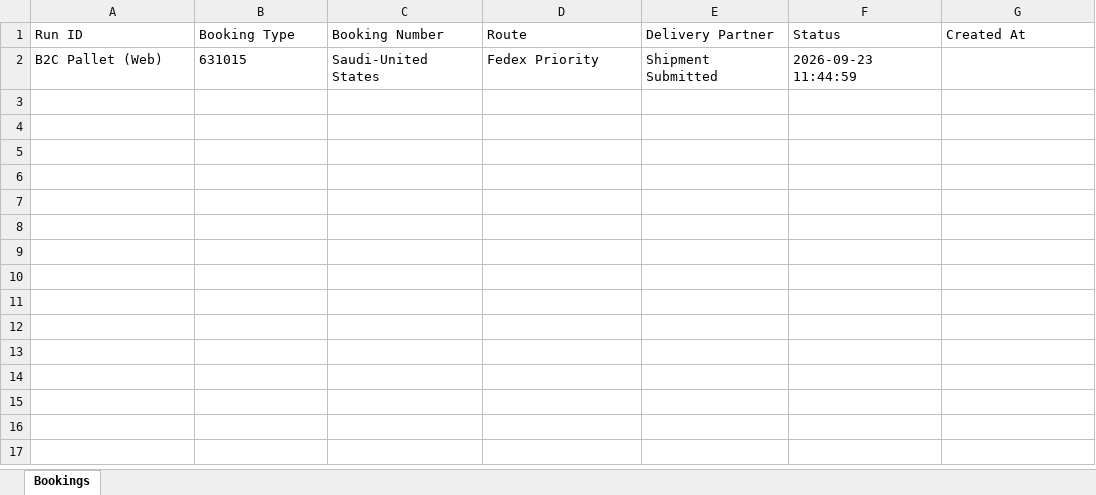
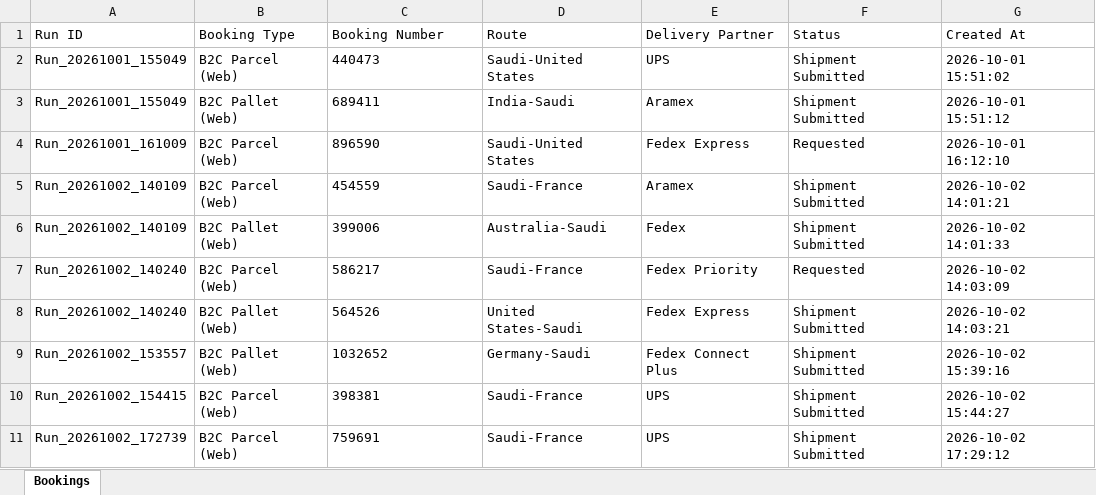
Before and after one commit to hitesh8765/routech_work, an Excel workbook: reports/booking_report.xlsx, sheet Bookings, drawn as a sheet; values as stored, in another font and other column widths than the file's, no borders; removed rows and columns are numbered as before the commit, all else as after; the diff names each change by its address in the sheet, - before the commit and + after, or states it on an @@ line.

```diff
--- a/reports/booking_report.xlsx (sheet Bookings)
+++ b/reports/booking_report.xlsx (sheet Bookings)
-row 2: B2C Pallet (Web) | 631015 | Saudi-United States | Fedex Priority | Shipment Submitted | 2026-09-23 11:44:59
+row 2: Run_20261001_155049 | B2C Parcel (Web) | 440473 | Saudi-United States | UPS | Shipment Submitted | 2026-10-01 15:51:02
+row 3: Run_20261001_155049 | B2C Pallet (Web) | 689411 | India-Saudi | Aramex | Shipment Submitted | 2026-10-01 15:51:12
+row 4: Run_20261001_161009 | B2C Parcel (Web) | 896590 | Saudi-United States | Fedex Express | Requested | 2026-10-01 16:12:10
+row 5: Run_20261002_140109 | B2C Parcel (Web) | 454559 | Saudi-France | Aramex | Shipment Submitted | 2026-10-02 14:01:21
+row 6: Run_20261002_140109 | B2C Pallet (Web) | 399006 | Australia-Saudi | Fedex | Shipment Submitted | 2026-10-02 14:01:33
+row 7: Run_20261002_140240 | B2C Parcel (Web) | 586217 | Saudi-France | Fedex Priority | Requested | 2026-10-02 14:03:09
+row 8: Run_20261002_140240 | B2C Pallet (Web) | 564526 | United States-Saudi | Fedex Express | Shipment Submitted | 2026-10-02 14:03:21
+row 9: Run_20261002_153557 | B2C Pallet (Web) | 1032652 | Germany-Saudi | Fedex Connect Plus | Shipment Submitted | 2026-10-02 15:39:16
+row 10: Run_20261002_154415 | B2C Parcel (Web) | 398381 | Saudi-France | UPS | Shipment Submitted | 2026-10-02 15:44:27
+row 11: Run_20261002_172739 | B2C Parcel (Web) | 759691 | Saudi-France | UPS | Shipment Submitted | 2026-10-02 17:29:12
```
Also changed, not shown: 9 other files.
